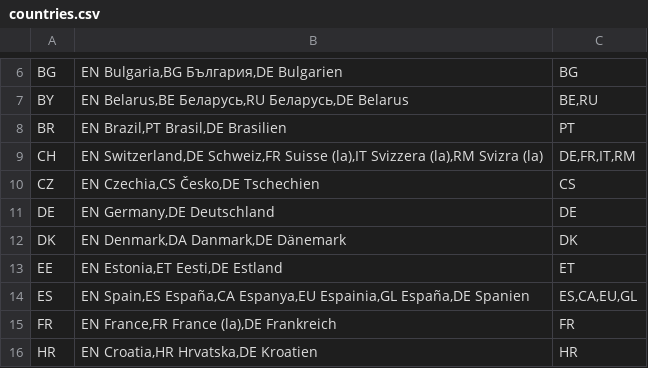
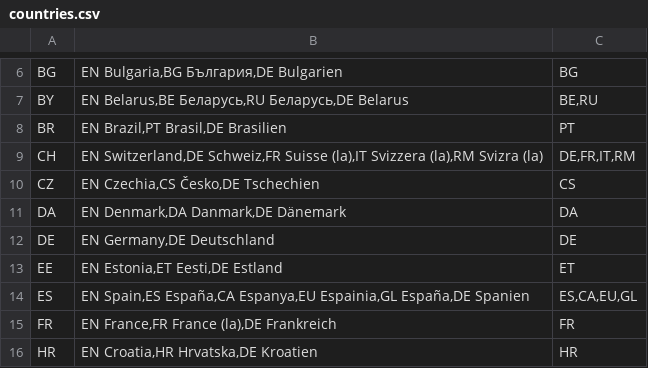
Before and after one commit to openpotato/openholidaysapi.data, a CSV file: src/countries.csv, drawn as a sheet; only a part is shown, gaps mark what is left out; removed rows and columns are numbered as before the commit, all else as after; the diff names each change by its address in the sheet, - before the commit and + after, or states it on an @@ line.

Commit message:
Switch Denmark code to DA and rename file
Updates `countries.csv` to use `DA` instead of `DK` for Denmark, and renames `src/dk/subdivision.csv` to `src/dk/subdivisions.csv` to match the expected plural filename convention.

```diff
--- a/src/countries.csv
+++ b/src/countries.csv
+row 11: DA | EN Denmark,DA Danmark,DE Dänemark | DA
-row 12: DK | EN Denmark,DA Danmark,DE Dänemark | DK
```
Also changed, not shown: 1 other file.
